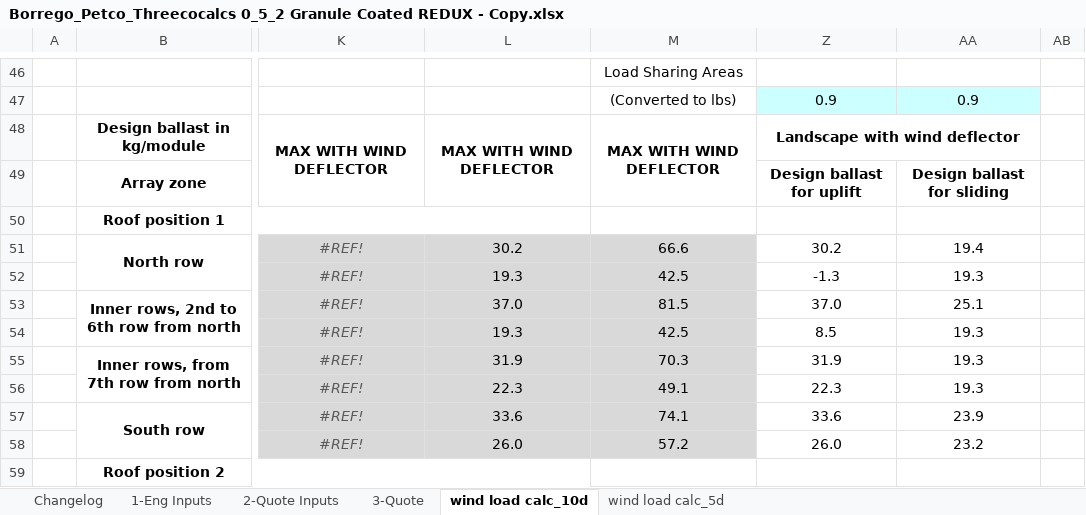
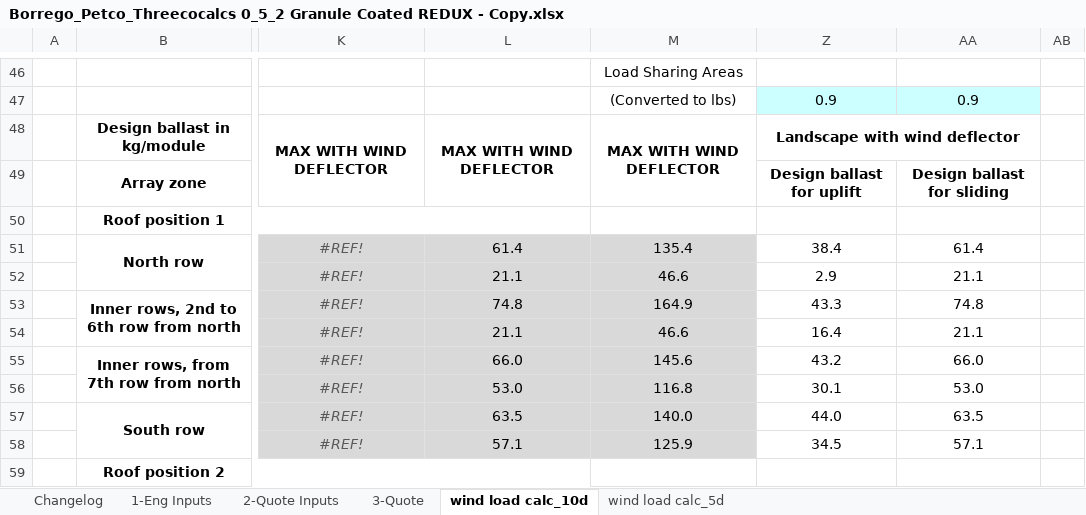
Before and after one commit to 15831944/balcalparse, an Excel workbook: test files/Borrego_Petco_Threecocalcs 0_5_2 Granule Coated REDUX - Copy.xlsx, sheet wind load calc_10d, drawn as a sheet; only a part is shown, gaps mark what is left out; values as stored, in another font and other column widths than the file's, no borders; charts and pictures not drawn; the diff covers the shown part only; the diff names each change by its address in the sheet, - before the commit and + after, or states it on an @@ line.

```diff
--- a/test files/Borrego_Petco_Threecocalcs 0_5_2 Granule Coated REDUX - Copy.xlsx (sheet wind load calc_10d)
+++ b/test files/Borrego_Petco_Threecocalcs 0_5_2 Granule Coated REDUX - Copy.xlsx (sheet wind load calc_10d)
-L51: 30.2
+L51: 61.4
-M51: 66.6
+M51: 135.4
-Z51: 30.2
+Z51: 38.4
-AA51: 19.4
+AA51: 61.4
-L52: 19.3
+L52: 21.1
-M52: 42.5
+M52: 46.6
-Z52: -1.3
+Z52: 2.9
-AA52: 19.3
+AA52: 21.1
-L53: 37.0
+L53: 74.8
-M53: 81.5
+M53: 164.9
-Z53: 37.0
+Z53: 43.3
-AA53: 25.1
+AA53: 74.8
-L54: 19.3
+L54: 21.1
-M54: 42.5
+M54: 46.6
-Z54: 8.5
+Z54: 16.4
-AA54: 19.3
+AA54: 21.1
-L55: 31.9
+L55: 66.0
-M55: 70.3
+M55: 145.6
-Z55: 31.9
+Z55: 43.2
-AA55: 19.3
+AA55: 66.0
-L56: 22.3
+L56: 53.0
-M56: 49.1
+M56: 116.8
-Z56: 22.3
+Z56: 30.1
-AA56: 19.3
+AA56: 53.0
-L57: 33.6
+L57: 63.5
-M57: 74.1
+M57: 140.0
-Z57: 33.6
+Z57: 44.0
-AA57: 23.9
+AA57: 63.5
-L58: 26.0
+L58: 57.1
-M58: 57.2
+M58: 125.9
-Z58: 26.0
+Z58: 34.5
-AA58: 23.2
+AA58: 57.1
```
Also changed, not shown: 258 edited cells elsewhere in this sheet, sheet 3-Quote, sheet wind load calc_5d, test files/Boulder Nissan Threecocalcs 0_5_2 DEFLECTOR - Copy.xlsx, 25 other files.
